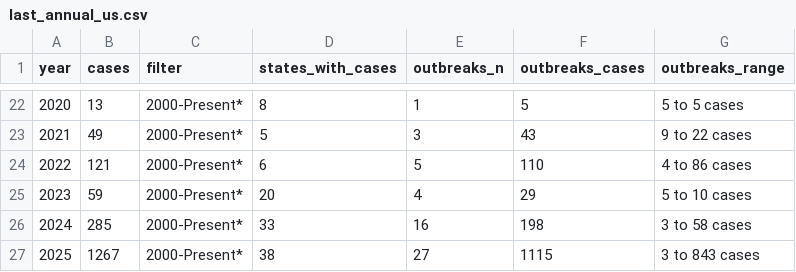
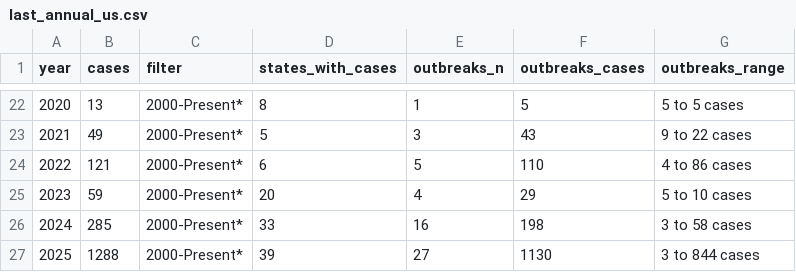
Before and after one commit to annie-jennemann/measles-tracker, a CSV file: last_annual_us.csv, drawn as a sheet; only a part is shown, gaps mark what is left out.

```diff
--- a/last_annual_us.csv
+++ b/last_annual_us.csv
@@ -26,2 +26,2 @@ year,cases,filter,states_with_cases,outbreaks_n,outbreaks_cases,outbreaks_range
 2024,285,2000-Present*,33,16,198,3 to 58 cases
-2025,1267,2000-Present*,38,27,1115,3 to 843 cases
+2025,1288,2000-Present*,39,27,1130,3 to 844 cases
```
